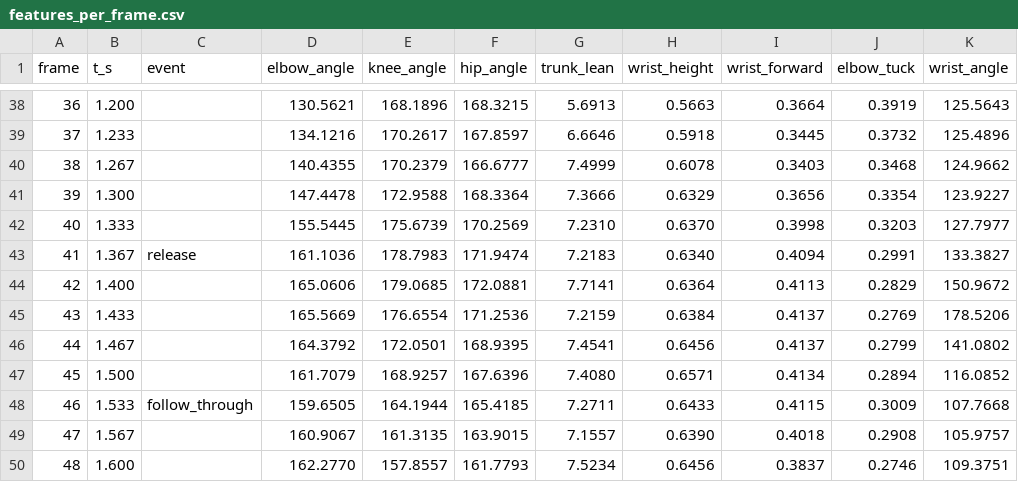
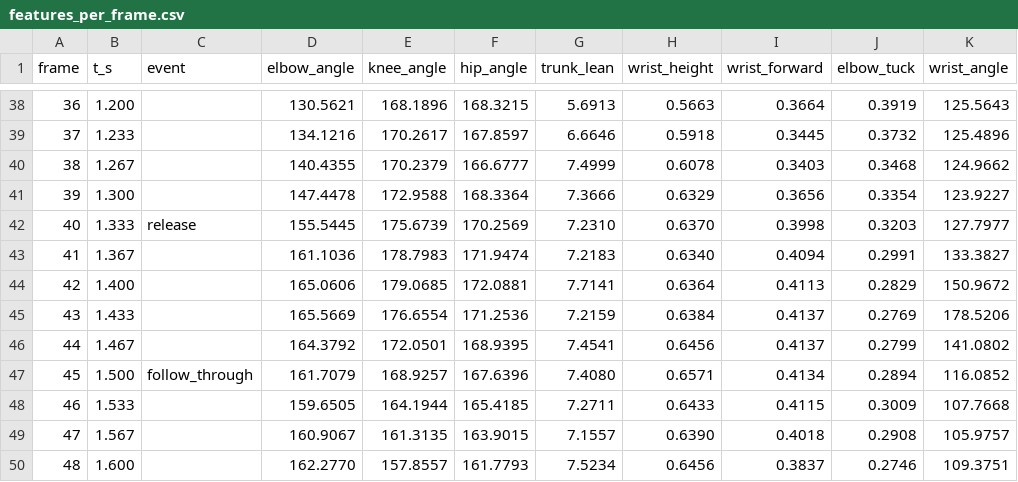
Before and after one commit to shaincarrasco/coolbasketballstuff, a CSV file: 01-jumpshot-analyzer/output/features_per_frame.csv, drawn as a sheet; only a part is shown, gaps mark what is left out; the diff names each change by its address in the sheet, - before the commit and + after, or states it on an @@ line.

```diff
--- a/01-jumpshot-analyzer/output/features_per_frame.csv
+++ b/01-jumpshot-analyzer/output/features_per_frame.csv
-C42 (event): (empty)
+C42 (event): release
-C43 (event): release
+C43 (event): (empty)
-C47 (event): (empty)
+C47 (event): follow_through
-C48 (event): follow_through
+C48 (event): (empty)
```
Also changed, not shown: 01-jumpshot-analyzer/output/batch.csv, 01-jumpshot-analyzer/output/results.csv, 47 other files.
